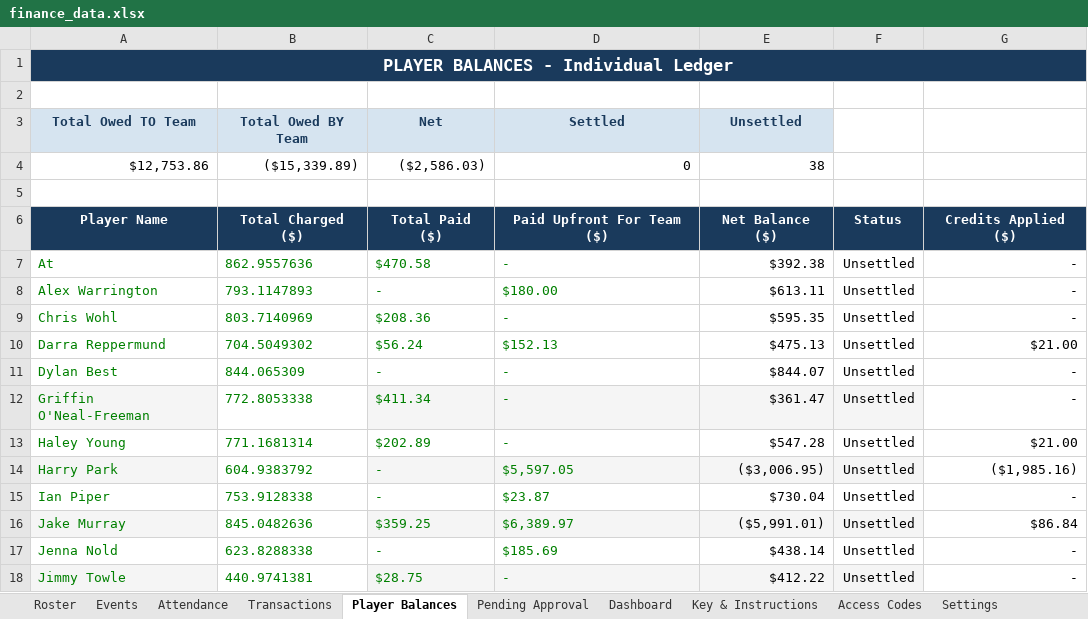
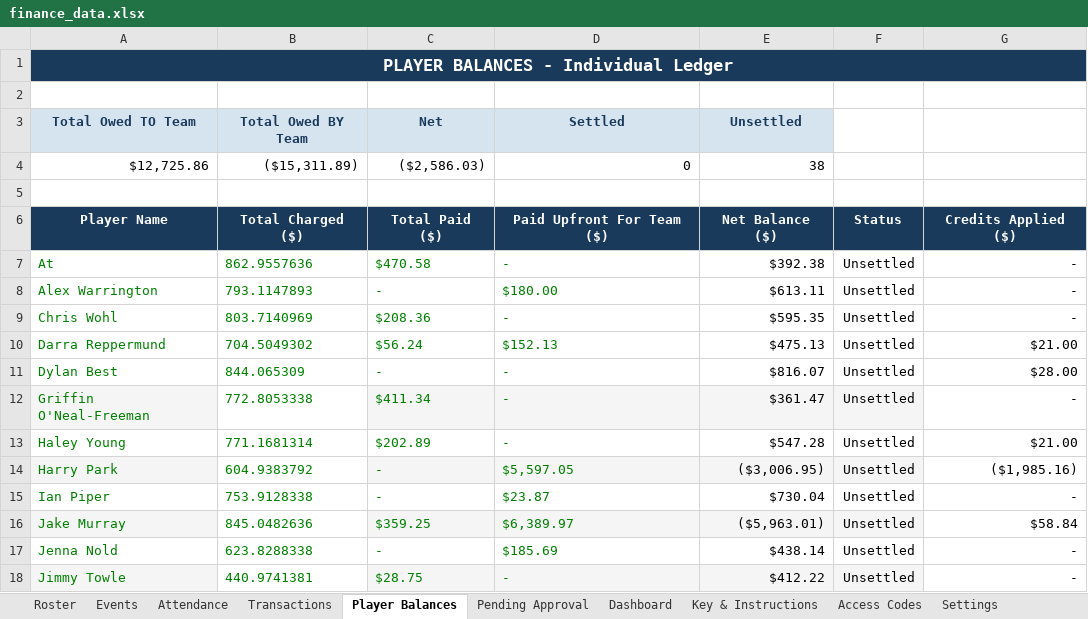
Before and after one commit to jakepmurray/port-finances-26, an Excel workbook: finance_data.xlsx, sheet Player Balances, drawn as a sheet; only a part is shown; values as stored, in another font and other column widths than the file's, no borders; charts and pictures not drawn; the diff names each change by its address in the sheet, - before the commit and + after, or states it on an @@ line.

```diff
--- a/finance_data.xlsx (sheet Player Balances)
+++ b/finance_data.xlsx (sheet Player Balances)
-A4 (Total Owed TO Team): $12,753.86
+A4 (Total Owed TO Team): $12,725.86
-B4 (Total Owed BY Team): ($15,339.89)
+B4 (Total Owed BY Team): ($15,311.89)
-E11 (Unsettled): $844.07
+E11 (Unsettled): $816.07
-G11: -
+G11: $28.00
-E16 (Unsettled): ($5,991.01)
+E16 (Unsettled): ($5,963.01)
-G16: $86.84
+G16: $58.84
```
Also changed, not shown: sheet Transactions.
